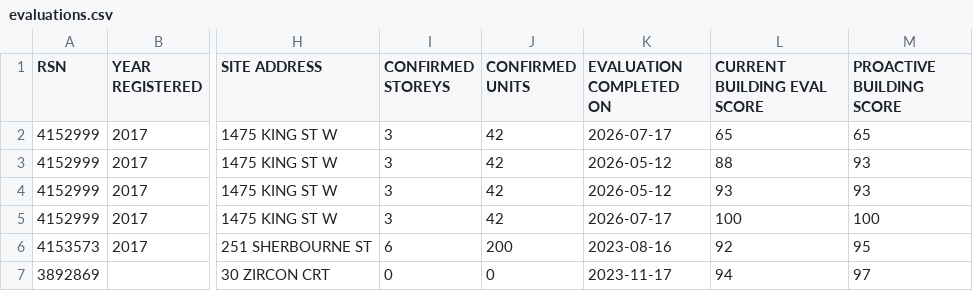
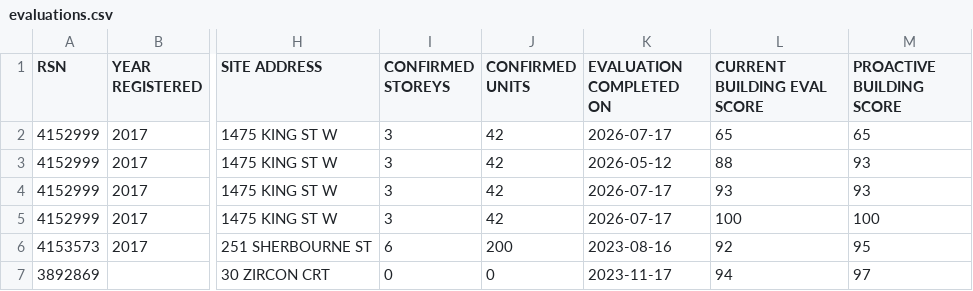
Before and after one commit to benwebber/open-data-toronto-rentsafe, a CSV file: data/evaluations.csv, drawn as a sheet; only a part is shown, gaps mark what is left out; the diff names each change by its address in the sheet, - before the commit and + after, or states it on an @@ line.

```diff
--- a/data/evaluations.csv
+++ b/data/evaluations.csv
-K4 (EVALUATION COMPLETED ON): 2026-05-12
+K4 (EVALUATION COMPLETED ON): 2026-07-17
```
